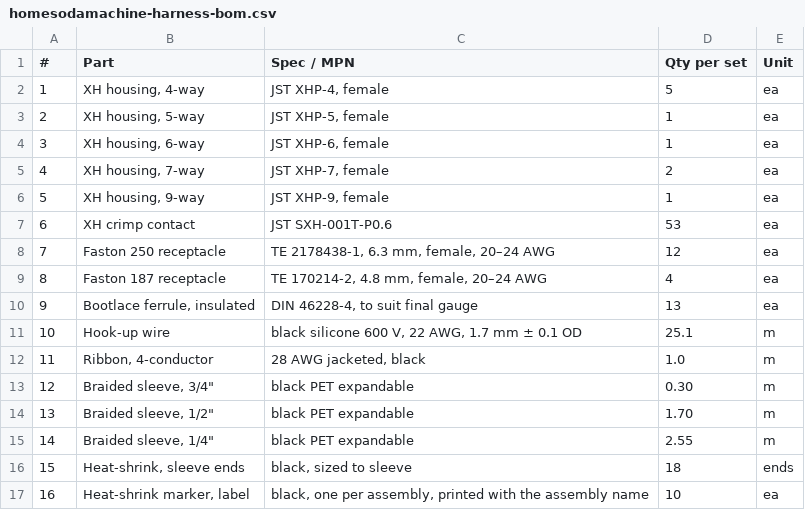
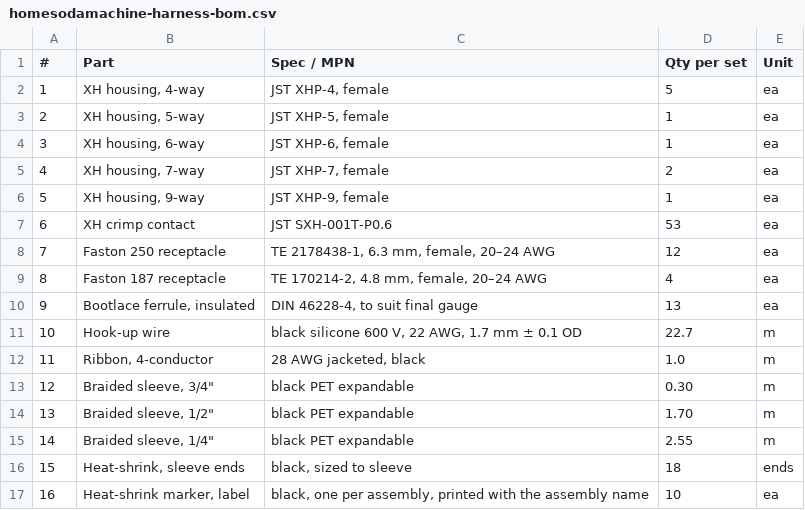
Before and after one commit to derekbreden/homesodamachine, a CSV file: hardware/wiring/homesodamachine-harness-bom.csv, drawn as a sheet.

```diff
--- a/hardware/wiring/homesodamachine-harness-bom.csv
+++ b/hardware/wiring/homesodamachine-harness-bom.csv
@@ -10,3 +10,3 @@
 9,"Bootlace ferrule, insulated","DIN 46228-4, to suit final gauge",13,ea
-10,Hook-up wire,"black silicone 600 V, 22 AWG, 1.7 mm ± 0.1 OD",25.1,m
+10,Hook-up wire,"black silicone 600 V, 22 AWG, 1.7 mm ± 0.1 OD",22.7,m
 11,"Ribbon, 4-conductor","28 AWG jacketed, black",1.0,m
```
Also changed, not shown: 5 other files.
